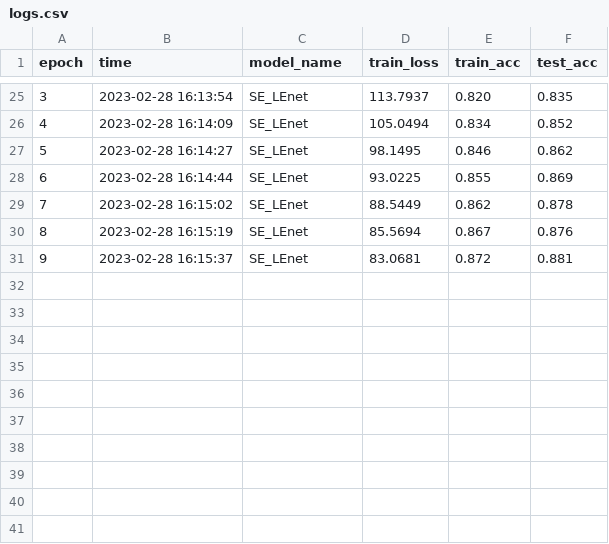
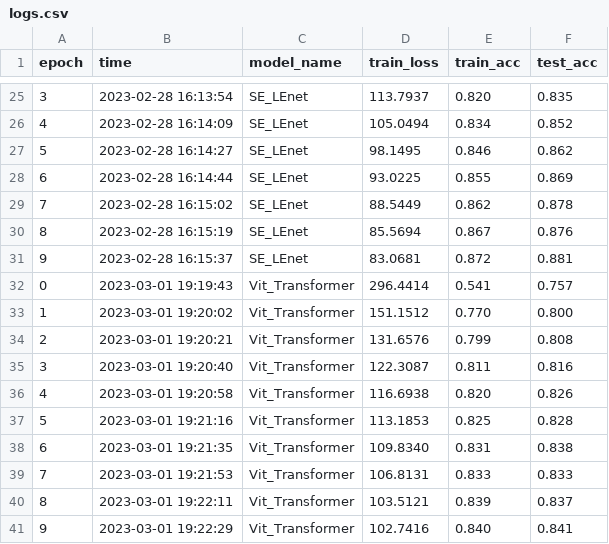
Before and after one commit to szt6b6/CvThesisReshown, a CSV file: logs.csv, drawn as a sheet; only a part is shown, gaps mark what is left out; the diff names each change by its address in the sheet, - before the commit and + after, or states it on an @@ line.

Commit message:
增加了简化版的attention机制和vit transformer复现

```diff
--- a/logs.csv
+++ b/logs.csv
+row 32: 0 | 2023-03-01 19:19:43 | Vit_Transformer | 296.4414 | 0.541 | 0.757
+row 33: 1 | 2023-03-01 19:20:02 | Vit_Transformer | 151.1512 | 0.770 | 0.800
+row 34: 2 | 2023-03-01 19:20:21 | Vit_Transformer | 131.6576 | 0.799 | 0.808
+row 35: 3 | 2023-03-01 19:20:40 | Vit_Transformer | 122.3087 | 0.811 | 0.816
+row 36: 4 | 2023-03-01 19:20:58 | Vit_Transformer | 116.6938 | 0.820 | 0.826
+row 37: 5 | 2023-03-01 19:21:16 | Vit_Transformer | 113.1853 | 0.825 | 0.828
+row 38: 6 | 2023-03-01 19:21:35 | Vit_Transformer | 109.8340 | 0.831 | 0.838
+row 39: 7 | 2023-03-01 19:21:53 | Vit_Transformer | 106.8131 | 0.833 | 0.833
+row 40: 8 | 2023-03-01 19:22:11 | Vit_Transformer | 103.5121 | 0.839 | 0.837
+row 41: 9 | 2023-03-01 19:22:29 | Vit_Transformer | 102.7416 | 0.840 | 0.841
```
Also changed, not shown: 3 other files.
